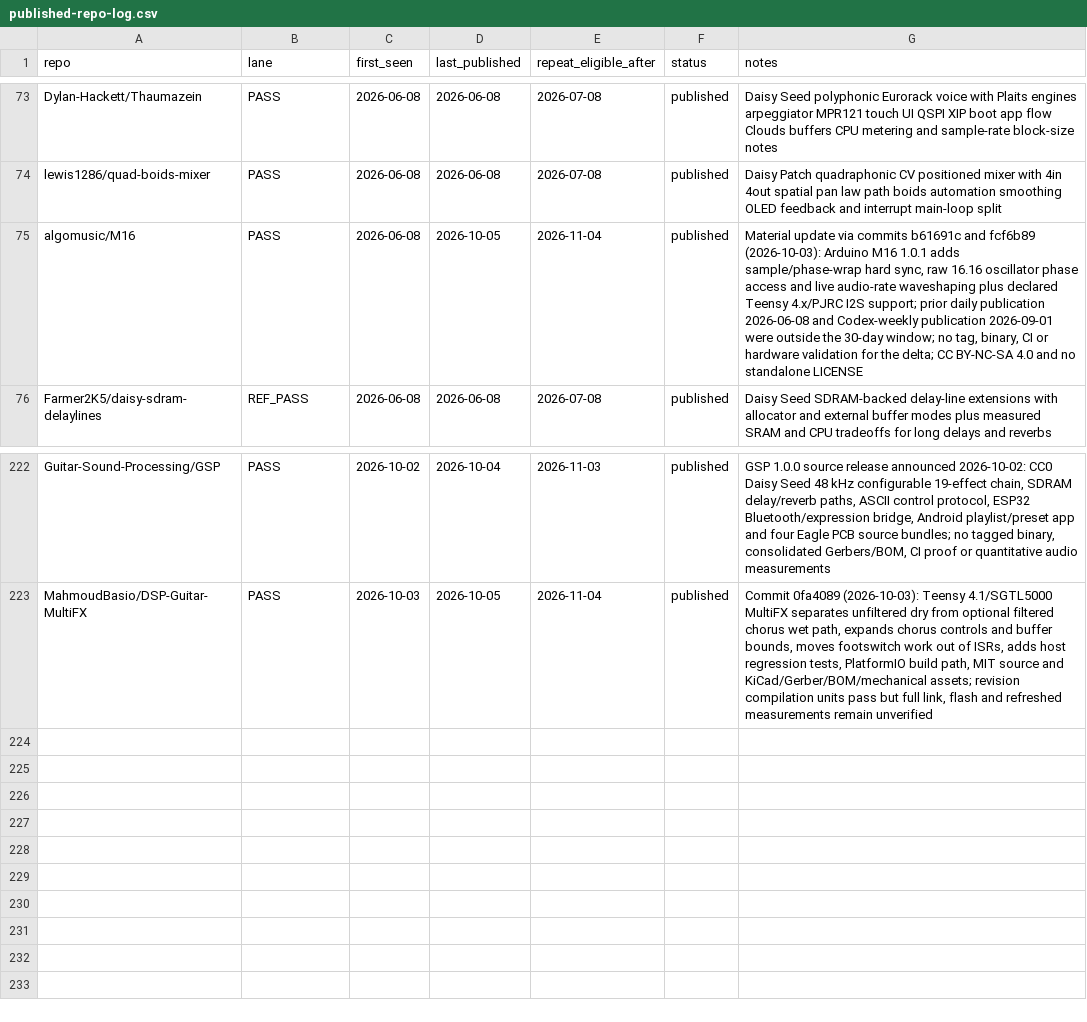
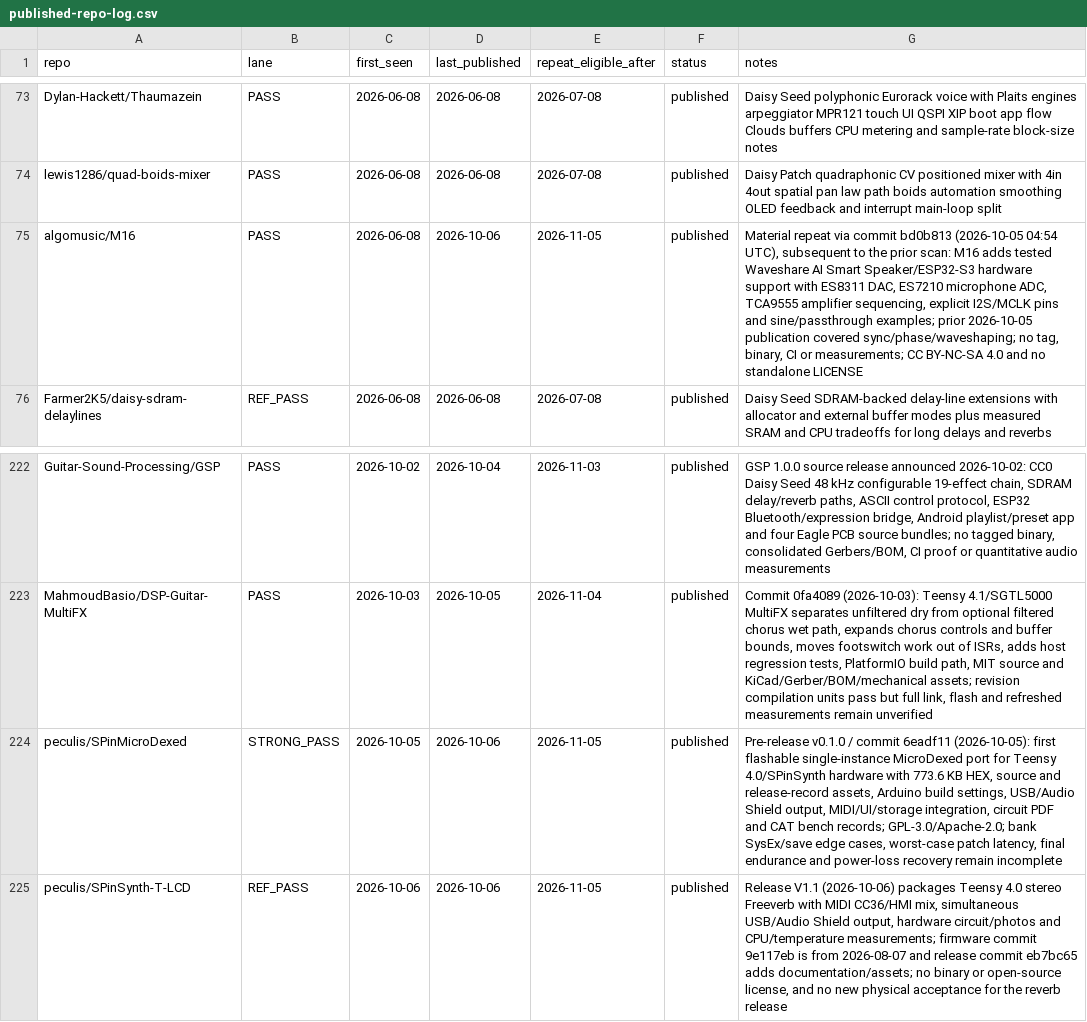
Before and after one commit to Denys/embedded-audio-mine, a CSV file: data/published-repo-log.csv, drawn as a sheet; only a part is shown, gaps mark what is left out.

Commit message:
Daisy + Teensy watch: SPin releases and M16 codec target
Publish the 2026-10-06 digest and refresh publication and anti-repeat state.

```diff
--- a/data/published-repo-log.csv
+++ b/data/published-repo-log.csv
@@ -74,3 +74,3 @@ Dylan-Hackett/Thaumazein,PASS,2026-06-08,2026-06-08,2026-07-08,published,Daisy S
 lewis1286/quad-boids-mixer,PASS,2026-06-08,2026-06-08,2026-07-08,published,Daisy Patch quadraphonic CV positioned mixer with 4in 4out spatial pan law path boids automation smoothing OLED feedback and interrupt main-loop split
-algomusic/M16,PASS,2026-06-08,2026-10-05,2026-11-04,published,"Material update via commits b61691c and fcf6b89 (2026-10-03): Arduino M16 1.0.1 adds sample/phase-wrap hard sync, raw 16.16 oscillator phase access and live audio-rate waveshaping plus declared Teensy 4.x/PJRC I2S support; prior daily publication 2026-06-08 and Codex-weekly publication 2026-09-01 were outside the 30-day window; no tag, binary, CI or hardware validation for the delta; CC BY-NC-SA 4.0 and no standalone LICENSE"
+algomusic/M16,PASS,2026-06-08,2026-10-06,2026-11-05,published,"Material repeat via commit bd0b813 (2026-10-05 04:54 UTC), subsequent to the prior scan: M16 adds tested Waveshare AI Smart Speaker/ESP32-S3 hardware support with ES8311 DAC, ES7210 microphone ADC, TCA9555 amplifier sequencing, explicit I2S/MCLK pins and sine/passthrough examples; prior 2026-10-05 publication covered sync/phase/waveshaping; no tag, binary, CI or measurements; CC BY-NC-SA 4.0 and no standalone LICENSE"
 Farmer2K5/daisy-sdram-delaylines,REF_PASS,2026-06-08,2026-06-08,2026-07-08,published,Daisy Seed SDRAM-backed delay-line extensions with allocator and external buffer modes plus measured SRAM and CPU tradeoffs for long delays and reverbs
@@ -223 +223,3 @@ Guitar-Sound-Processing/GSP,PASS,2026-10-02,2026-10-04,2026-11-03,published,"GSP
 MahmoudBasio/DSP-Guitar-MultiFX,PASS,2026-10-03,2026-10-05,2026-11-04,published,"Commit 0fa4089 (2026-10-03): Teensy 4.1/SGTL5000 MultiFX separates unfiltered dry from optional filtered chorus wet path, expands chorus controls and buffer bounds, moves footswitch work out of ISRs, adds host regression tests, PlatformIO build path, MIT source and KiCad/Gerber/BOM/mechanical assets; revision compilation units pass but full link, flash and refreshed measurements remain unverified"
+peculis/SPinMicroDexed,STRONG_PASS,2026-10-05,2026-10-06,2026-11-05,published,"Pre-release v0.1.0 / commit 6eadf11 (2026-10-05): first flashable single-instance MicroDexed port for Teensy 4.0/SPinSynth hardware with 773.6 KB HEX, source and release-record assets, Arduino build settings, USB/Audio Shield output, MIDI/UI/storage integration, circuit PDF and CAT bench records; GPL-3.0/Apache-2.0; bank SysEx/save edge cases, worst-case patch latency, final endurance and power-loss recovery remain incomplete"
+peculis/SPinSynth-T-LCD,REF_PASS,2026-10-06,2026-10-06,2026-11-05,published,"Release V1.1 (2026-10-06) packages Teensy 4.0 stereo Freeverb with MIDI CC36/HMI mix, simultaneous USB/Audio Shield output, hardware circuit/photos and CPU/temperature measurements; firmware commit 9e117eb is from 2026-08-07 and release commit eb7bc65 adds documentation/assets; no binary or open-source license, and no new physical acceptance for the reverb release"
```
Also changed, not shown: data/common-anti-repeat-index.csv, 1 other file.
